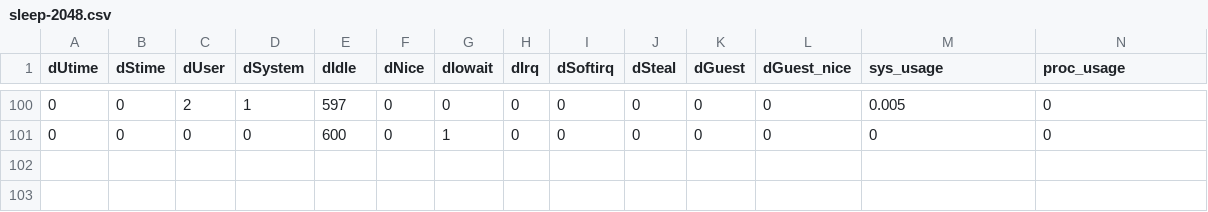
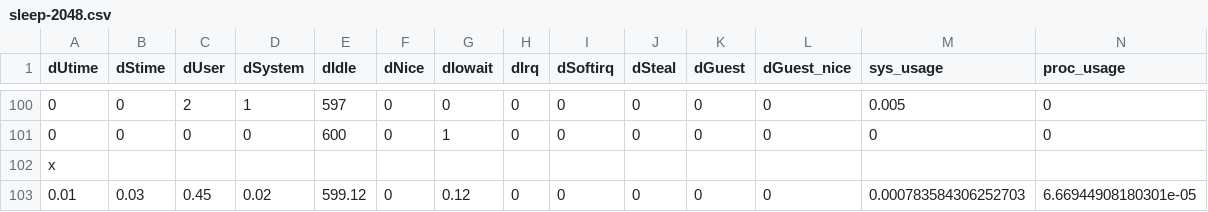
Before and after one commit to efemedgy/lambda-cpu-load-test, a CSV file: results/sleep-2048.csv, drawn as a sheet; only a part is shown, gaps mark what is left out.

```diff
--- a/results/sleep-2048.csv
+++ b/results/sleep-2048.csv
@@ -101 +101,3 @@ dUtime,dStime,dUser,dSystem,dIdle,dNice,dIowait,dIrq,dSoftirq,dSteal,dGuest,dGue
 0,0,0,0,600,0,1,0,0,0,0,0,0,0
+"x"
+0.01,0.03,0.45,0.02,599.12,0,0.12,0,0,0,0,0,0.000783584306252703,6.66944908180301e-05
```
Also changed, not shown: results/goroutine-1024.csv, results/goroutine-1536.csv, 16 other files.
